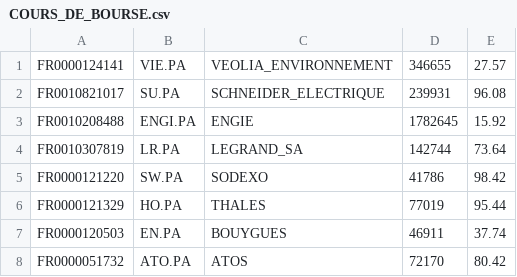
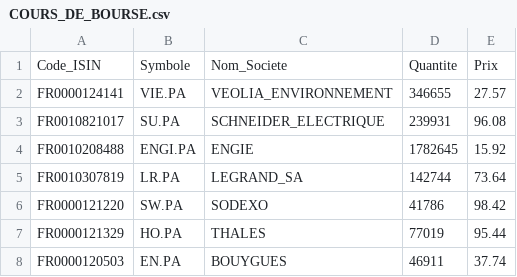
Before and after one commit to ducthinh96/GestionPortefeuille, a CSV file: COURS_DE_BOURSE.csv, drawn as a sheet; only a part is shown; the shorter side is filled out with more unchanged rows.

```diff
--- a/COURS_DE_BOURSE.csv
+++ b/COURS_DE_BOURSE.csv
@@ -1 +1,2 @@
+Code_ISIN,Symbole,Nom_Societe,Quantite,Prix
 FR0000124141,VIE.PA,VEOLIA_ENVIRONNEMENT,346655,27.57
```
Also changed, not shown: 9 other files.
